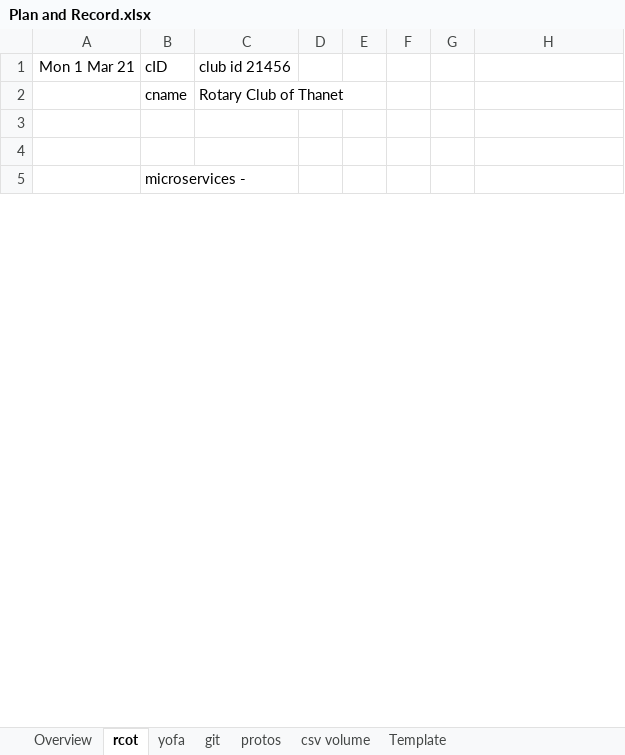
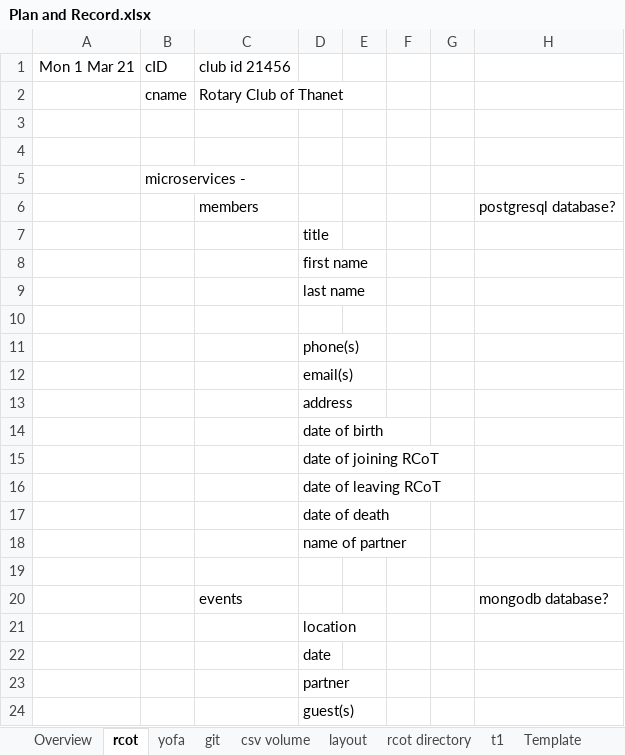
Before and after one commit to mstudham/dev-notes3, an Excel workbook: Plan and Record.xlsx, sheet rcot, drawn as a sheet; only a part is shown; values as stored, in another font and other column widths than the file's, no borders; the diff covers the shown part only; the diff names each change by its address in the sheet, - before the commit and + after, or states it on an @@ line.

```diff
--- a/Plan and Record.xlsx (sheet rcot)
+++ b/Plan and Record.xlsx (sheet rcot)
-sheet tab: protos
+sheet tab: layout
+sheet tab: rcot directory
+sheet tab: t1
+row 6:  |  | members |  |  |  |  | postgresql database?
+row 7:  |  |  | title
+row 8:  |  |  | first name
+row 9:  |  |  | last name
+row 10: (empty)
+row 11:  |  |  | phone(s)
+row 12:  |  |  | email(s)
+row 13:  |  |  | address
+row 14:  |  |  | date of birth
+row 15:  |  |  | date of joining RCoT
+row 16:  |  |  | date of leaving RCoT
+row 17:  |  |  | date of death
+row 18:  |  |  | name of partner
+row 19: (empty)
+row 20:  |  | events |  |  |  |  | mongodb database?
+row 21:  |  |  | location
+row 22:  |  |  | date
+row 23:  |  |  | partner
+row 24:  |  |  | guest(s)
```
Also changed, not shown: 17 added rows and 2 edited cells elsewhere in this sheet, sheet yofa, sheet Overview, sheet git, charts or pictures, dev Docker and Kubernetes.xlsx, git.xlsx, 25 other files.
